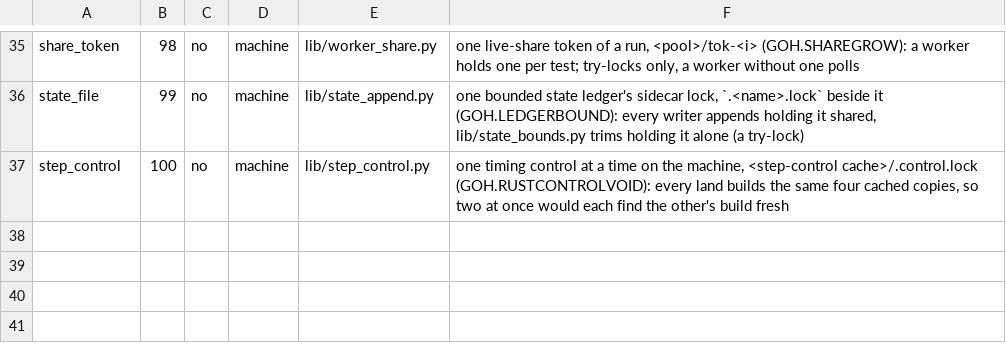
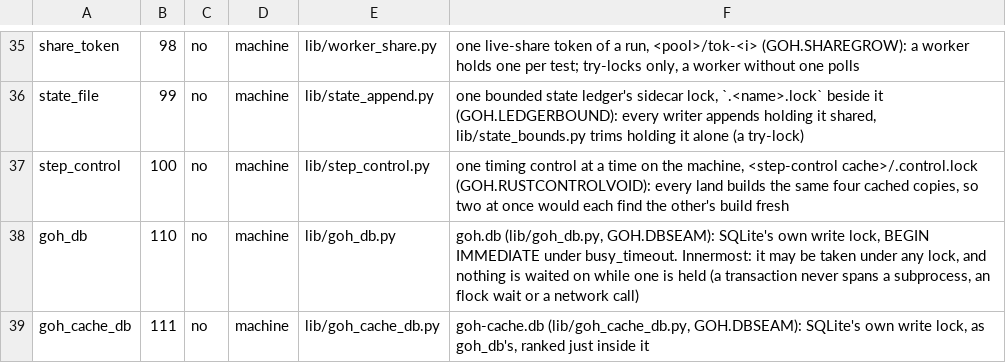
Before and after one commit to ztomer/gates_of_heck, a TSV file: lib/lock_order.tsv, drawn as a sheet; only a part is shown, gaps mark what is left out; the diff names each change by its address in the sheet, - before the commit and + after, or states it on an @@ line.

```diff
--- a/lib/lock_order.tsv
+++ b/lib/lock_order.tsv
+row 38: goh_db | 110 | no | machine | lib/goh_db.py | goh.db (lib/goh_db.py, GOH.DBSEAM): SQLite's own write lock, BEGIN IMMEDIATE under busy_timeout. Innermost: it may be taken under any lock, and nothing is waited on while one is held (a transaction never spans a subprocess, an flock wait or a network call)
+row 39: goh_cache_db | 111 | no | machine | lib/goh_cache_db.py | goh-cache.db (lib/goh_cache_db.py, GOH.DBSEAM): SQLite's own write lock, as goh_db's, ranked just inside it
```
Also changed, not shown: 16 other files.
